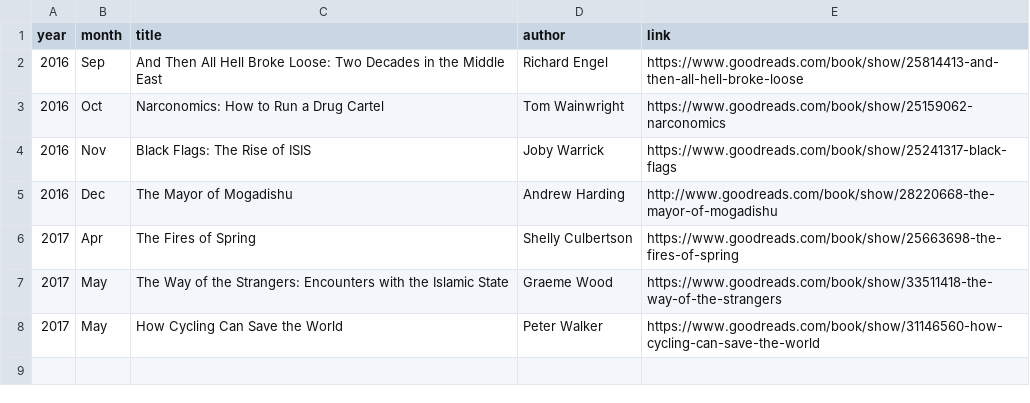
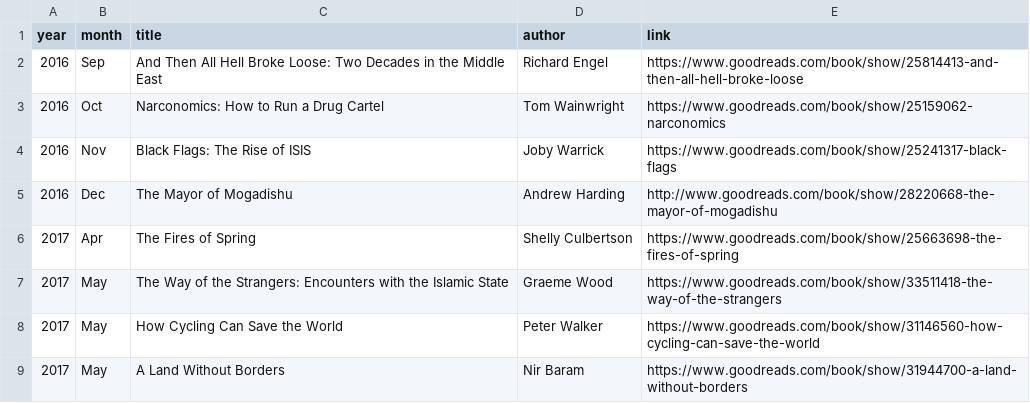
Before and after one commit to llefebure/llefebure.github.io, a CSV file: _data/reading_list.csv, drawn as a sheet; the diff names each change by its address in the sheet, - before the commit and + after, or states it on an @@ line.

Commit message:
updated reading list

```diff
--- a/_data/reading_list.csv
+++ b/_data/reading_list.csv
+row 9: 2017 | May | A Land Without Borders | Nir Baram | https://www.goodreads.com/book/show/31944700-a-land-without-borders
```
